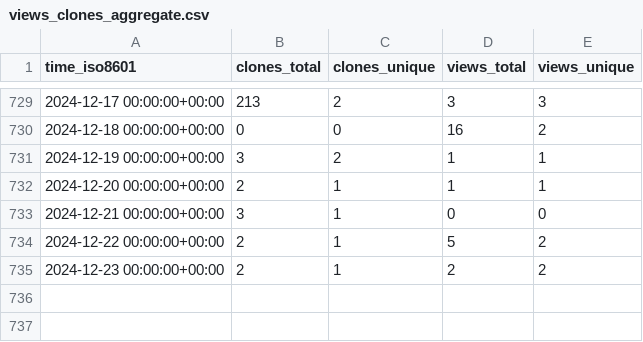
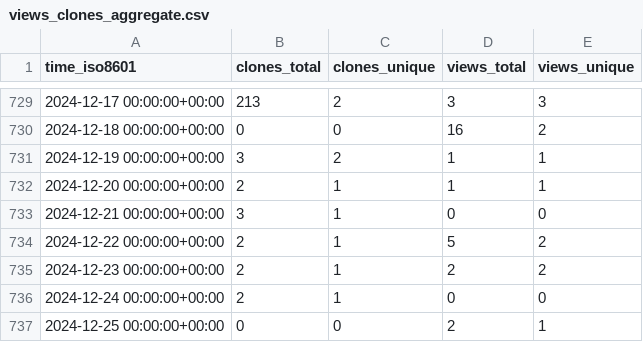
Before and after one commit to PhysiBoSS/PhysiBoSS, a CSV file: PhysiBoSS/PhysiBoSS/ghrs-data/views_clones_aggregate.csv, drawn as a sheet; only a part is shown, gaps mark what is left out.

```diff
--- a/PhysiBoSS/PhysiBoSS/ghrs-data/views_clones_aggregate.csv
+++ b/PhysiBoSS/PhysiBoSS/ghrs-data/views_clones_aggregate.csv
@@ -735 +735,3 @@ time_iso8601,clones_total,clones_unique,views_total,views_unique
 2024-12-23 00:00:00+00:00,2,1,2,2
+2024-12-24 00:00:00+00:00,2,1,0,0
+2024-12-25 00:00:00+00:00,0,0,2,1
```
Also changed, not shown: 1 other file.
